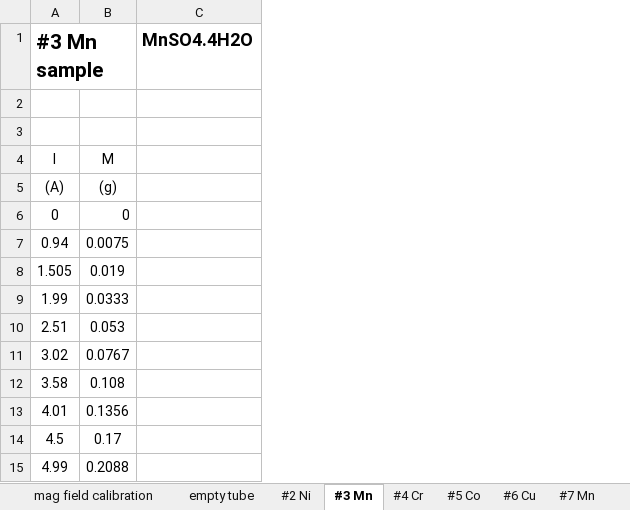
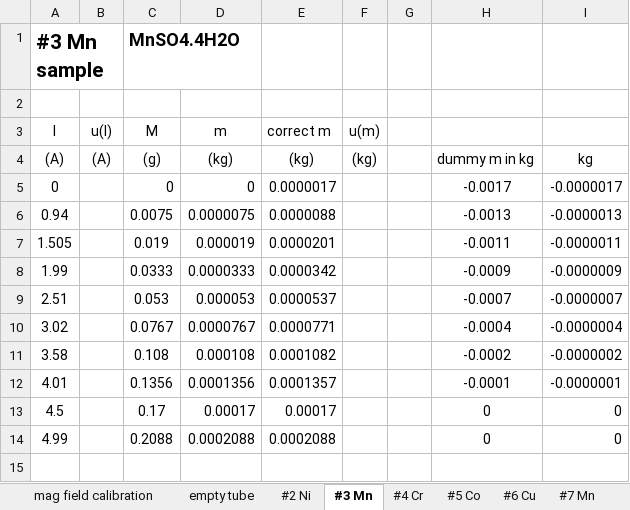
Before and after one commit to anabanami/PHS3000, an Excel workbook: code/log4/other_log4/Data for magnetic susceptibilitiy experiment.xlsx, sheet #3 Mn, drawn as a sheet; values as stored, in another font and other column widths than the file's, no borders; removed rows and columns are numbered as before the commit, all else as after; the diff names each change by its address in the sheet, - before the commit and + after, or states it on an @@ line.

```diff
--- a/code/log4/other_log4/Data for magnetic susceptibilitiy experiment.xlsx (sheet #3 Mn)
+++ b/code/log4/other_log4/Data for magnetic susceptibilitiy experiment.xlsx (sheet #3 Mn)
+column B (u(I)), row 4: (A)
-column C, row 1: MnSO4.4H2O
+column D (m), rows 4-14: (kg) | 0 | 0.0000075 | 0.000019 | 0.0000333 | 0.000053 | 0.0000767 | 0.000108 | 0.0001356 | 0.00017 | 0.0002088
+column E (correct m), rows 4-14: (kg) | 0.0000017 | 0.0000088 | 0.0000201 | 0.0000342 | 0.0000537 | 0.0000771 | 0.0001082 | 0.0001357 | 0.00017 | 0.0002088
+column F (u(m)), row 4: (kg)
+column G, empty
+column H, rows 4-14: dummy m in kg | -0.0017 | -0.0013 | -0.0011 | -0.0009 | -0.0007 | -0.0004 | -0.0002 | -0.0001 | 0 | 0
+column I, rows 4-14: kg | -0.0000017 | -0.0000013 | -0.0000011 | -0.0000009 | -0.0000007 | -0.0000004 | -0.0000002 | -0.0000001 | 0 | 0
-C1 (M): (empty)
+C1 (M): MnSO4.4H2O
-row 2: (empty)
```
Also changed, not shown: sheet #5 Co, sheet #2 Ni, sheet #7 Mn, sheet #6 Cu, sheet #4 Cr, sheet empty tube, 1 more sheet, 8 other files.
